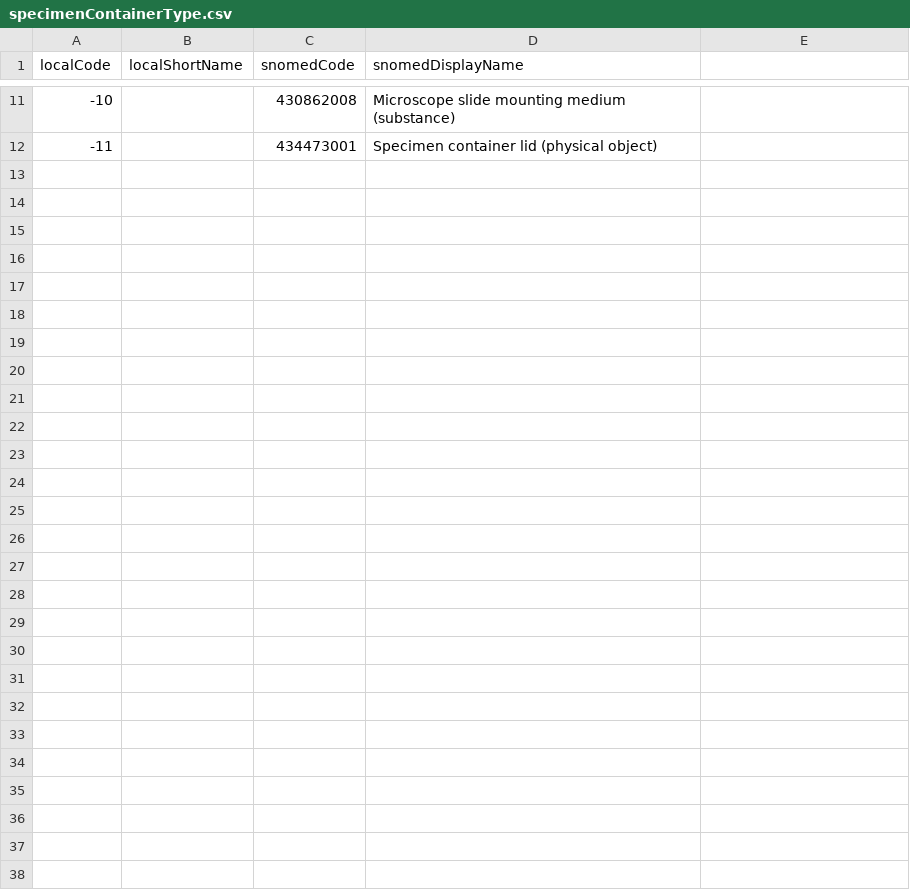
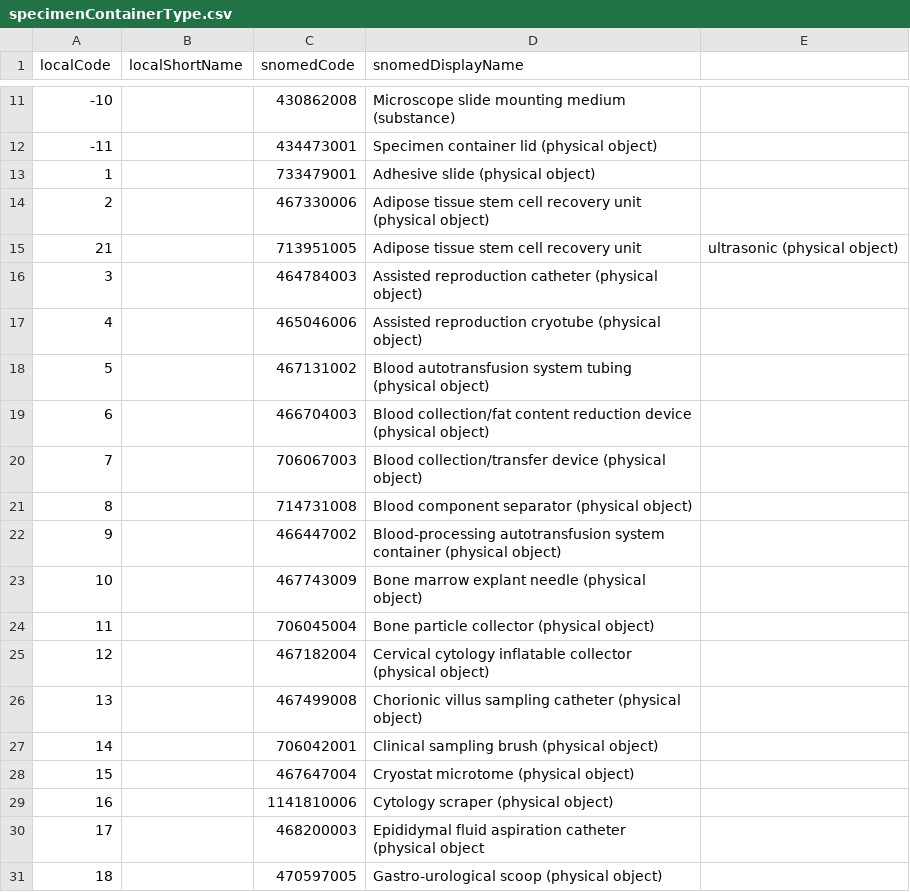
Before and after one commit to diz-unimr/nexus-patho-to-fhir, a CSV file: src/main/resources/mappings/specimenContainerType.csv, drawn as a sheet; only a part is shown, gaps mark what is left out; the diff covers the shown part only; the diff names each change by its address in the sheet, - before the commit and + after, or states it on an @@ line.

Commit message:
chore: added specimen container types which are children to 706041008 | Device for body fluid and tissue collection/transfer/processing (physical object)

```diff
--- a/src/main/resources/mappings/specimenContainerType.csv
+++ b/src/main/resources/mappings/specimenContainerType.csv
+row 13: 1 |  | 733479001 | Adhesive slide (physical object)
+row 14: 2 |  | 467330006 | Adipose tissue stem cell recovery unit (physical object)
+row 15: 21 |  | 713951005 | Adipose tissue stem cell recovery unit | ultrasonic (physical object)
+row 16: 3 |  | 464784003 | Assisted reproduction catheter (physical object)
+row 17: 4 |  | 465046006 | Assisted reproduction cryotube (physical object)
+row 18: 5 |  | 467131002 | Blood autotransfusion system tubing (physical object)
+row 19: 6 |  | 466704003 | Blood collection/fat content reduction device (physical object)
+row 20: 7 |  | 706067003 | Blood collection/transfer device (physical object)
+row 21: 8 |  | 714731008 | Blood component separator (physical object)
+row 22: 9 |  | 466447002 | Blood-processing autotransfusion system container (physical object)
+row 23: 10 |  | 467743009 | Bone marrow explant needle (physical object)
+row 24: 11 |  | 706045004 | Bone particle collector (physical object)
+row 25: 12 |  | 467182004 | Cervical cytology inflatable collector (physical object)
+row 26: 13 |  | 467499008 | Chorionic villus sampling catheter (physical object)
+row 27: 14 |  | 706042001 | Clinical sampling brush (physical object)
+row 28: 15 |  | 467647004 | Cryostat microtome (physical object)
+row 29: 16 |  | 1141810006 | Cytology scraper (physical object)
+row 30: 17 |  | 468200003 | Epididymal fluid aspiration catheter (physical object
+row 31: 18 |  | 470597005 | Gastro-urological scoop (physical object)
```
Also changed, not shown: 12 added rows elsewhere in this file.
